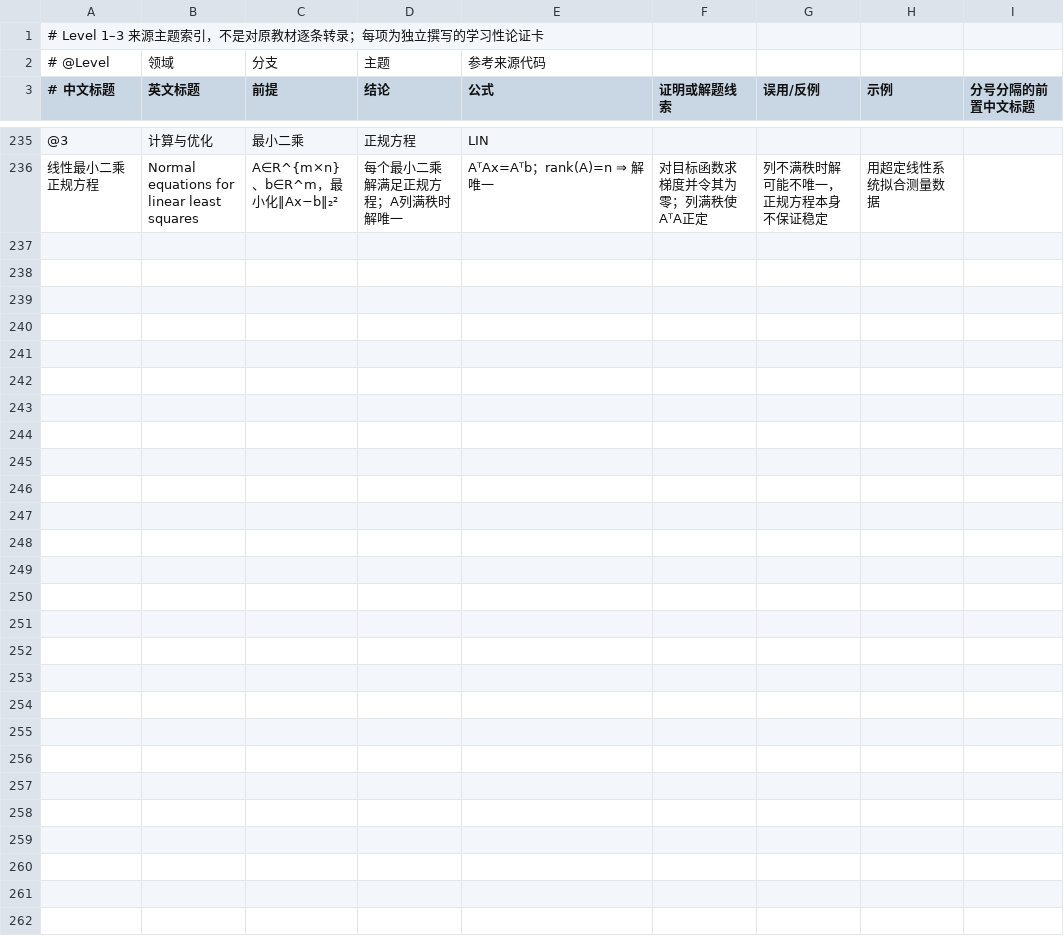
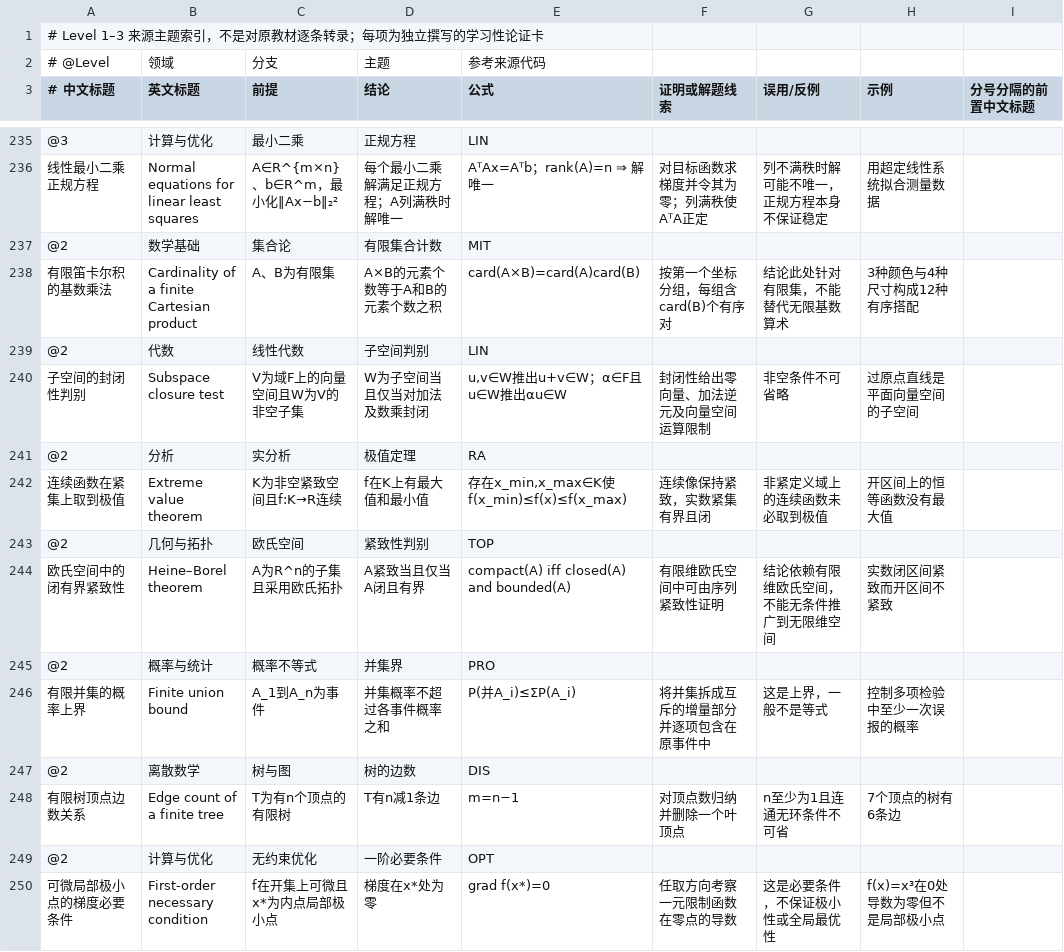
Before and after one commit to ymd520/math-mcts-knowledge-tree, a TSV file: math_mcts/data/level123_deep.tsv, drawn as a sheet; only a part is shown, gaps mark what is left out; the diff names each change by its address in the sheet, - before the commit and + after, or states it on an @@ line.

Commit message:
Add seven Level 2 knowledge cards

```diff
--- a/math_mcts/data/level123_deep.tsv
+++ b/math_mcts/data/level123_deep.tsv
+row 237: @2 | 数学基础 | 集合论 | 有限集合计数 | MIT
+row 238: 有限笛卡尔积的基数乘法 | Cardinality of a finite Cartesian product | A、B为有限集 | A×B的元素个数等于A和B的元素个数之积 | card(A×B)=card(A)card(B) | 按第一个坐标分组，每组含card(B)个有序对 | 结论此处针对有限集，不能替代无限基数算术 | 3种颜色与4种尺寸构成12种有序搭配
+row 239: @2 | 代数 | 线性代数 | 子空间判别 | LIN
+row 240: 子空间的封闭性判别 | Subspace closure test | V为域F上的向量空间且W为V的非空子集 | W为子空间当且仅当对加法及数乘封闭 | u,v∈W推出u+v∈W；α∈F且u∈W推出αu∈W | 封闭性给出零向量、加法逆元及向量空间运算限制 | 非空条件不可省略 | 过原点直线是平面向量空间的子空间
+row 241: @2 | 分析 | 实分析 | 极值定理 | RA
+row 242: 连续函数在紧集上取到极值 | Extreme value theorem | K为非空紧致空间且f:K→R连续 | f在K上有最大值和最小值 | 存在x_min,x_max∈K使f(x_min)≤f(x)≤f(x_max) | 连续像保持紧致，实数紧集有界且闭 | 非紧定义域上的连续函数未必取到极值 | 开区间上的恒等函数没有最大值
+row 243: @2 | 几何与拓扑 | 欧氏空间 | 紧致性判别 | TOP
+row 244: 欧氏空间中的闭有界紧致性 | Heine–Borel theorem | A为R^n的子集且采用欧氏拓扑 | A紧致当且仅当A闭且有界 | compact(A) iff closed(A) and bounded(A) | 有限维欧氏空间中可由序列紧致性证明 | 结论依赖有限维欧氏空间，不能无条件推广到无限维空间 | 实数闭区间紧致而开区间不紧致
+row 245: @2 | 概率与统计 | 概率不等式 | 并集界 | PRO
+row 246: 有限并集的概率上界 | Finite union bound | A_1到A_n为事件 | 并集概率不超过各事件概率之和 | P(并A_i)≤ΣP(A_i) | 将并集拆成互斥的增量部分并逐项包含在原事件中 | 这是上界，一般不是等式 | 控制多项检验中至少一次误报的概率
+row 247: @2 | 离散数学 | 树与图 | 树的边数 | DIS
+row 248: 有限树顶点边数关系 | Edge count of a finite tree | T为有n个顶点的有限树 | T有n减1条边 | m=n−1 | 对顶点数归纳并删除一个叶顶点 | n至少为1且连通无环条件不可省 | 7个顶点的树有6条边
+row 249: @2 | 计算与优化 | 无约束优化 | 一阶必要条件 | OPT
+row 250: 可微局部极小点的梯度必要条件 | First-order necessary condition | f在开集上可微且x*为内点局部极小点 | 梯度在x*处为零 | grad f(x*)=0 | 任取方向考察一元限制函数在零点的导数 | 这是必要条件，不保证极小性或全局最优性 | f(x)=x³在0处导数为零但不是局部极小点
```
